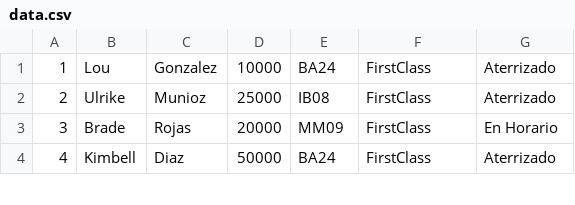
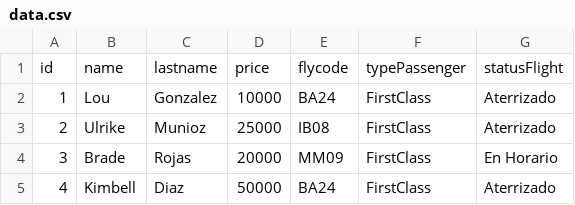
Before and after one commit to JuanJuarez17/tp_laboratorio_1, a CSV file: TP_3/data.csv, drawn as a sheet; only a part is shown; the diff names each change by its address in the sheet, - before the commit and + after, or states it on an @@ line.

```diff
--- a/TP_3/data.csv
+++ b/TP_3/data.csv
+row 1: id | name | lastname | price | flycode | typePassenger | statusFlight
```
Also changed, not shown: 18 other files.
